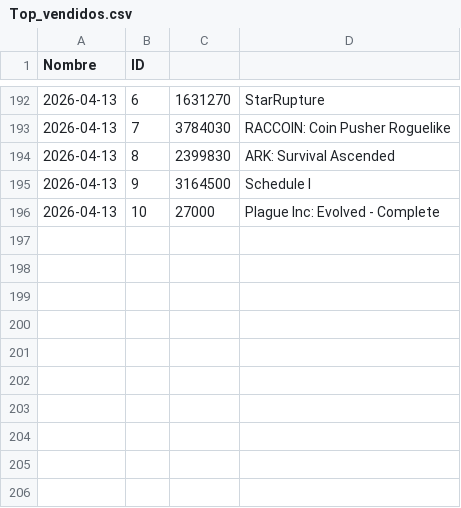
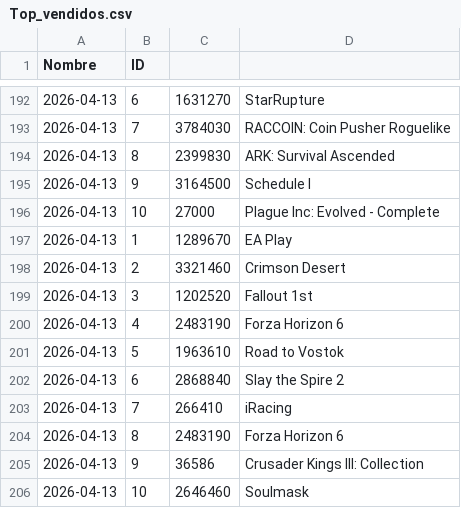
Before and after one commit to PabloOR58/spvj, a CSV file: Clean/Top_vendidos.csv, drawn as a sheet; only a part is shown, gaps mark what is left out; the diff names each change by its address in the sheet, - before the commit and + after, or states it on an @@ line.

```diff
--- a/Clean/Top_vendidos.csv
+++ b/Clean/Top_vendidos.csv
+row 197: 2026-04-13 | 1 | 1289670 | EA Play
+row 198: 2026-04-13 | 2 | 3321460 | Crimson Desert
+row 199: 2026-04-13 | 3 | 1202520 | Fallout 1st
+row 200: 2026-04-13 | 4 | 2483190 | Forza Horizon 6
+row 201: 2026-04-13 | 5 | 1963610 | Road to Vostok
+row 202: 2026-04-13 | 6 | 2868840 | Slay the Spire 2
+row 203: 2026-04-13 | 7 | 266410 | iRacing
+row 204: 2026-04-13 | 8 | 2483190 | Forza Horizon 6
+row 205: 2026-04-13 | 9 | 36586 | Crusader Kings III: Collection
+row 206: 2026-04-13 | 10 | 2646460 | Soulmask
```
Also changed, not shown: Clean/listado_juegos.csv, 1 other file.
